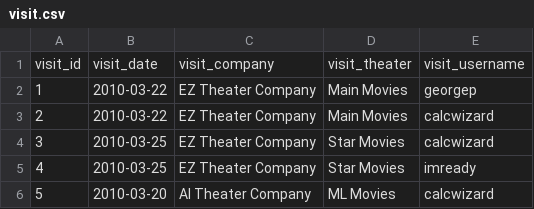
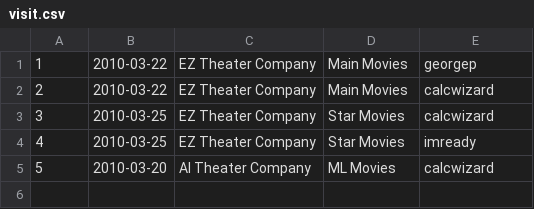
Before and after one commit to jayzhangg/4400, a CSV file: 4400-backend/data/visit.csv, drawn as a sheet; the diff names each change by its address in the sheet, - before the commit and + after, or states it on an @@ line.

```diff
--- a/4400-backend/data/visit.csv
+++ b/4400-backend/data/visit.csv
-row 1: visit_id | visit_date | visit_company | visit_theater | visit_username
```
Also changed, not shown: 4400-backend/data/creditcardUsage.csv, 4400-backend/data/customer.csv, 3 other files.
